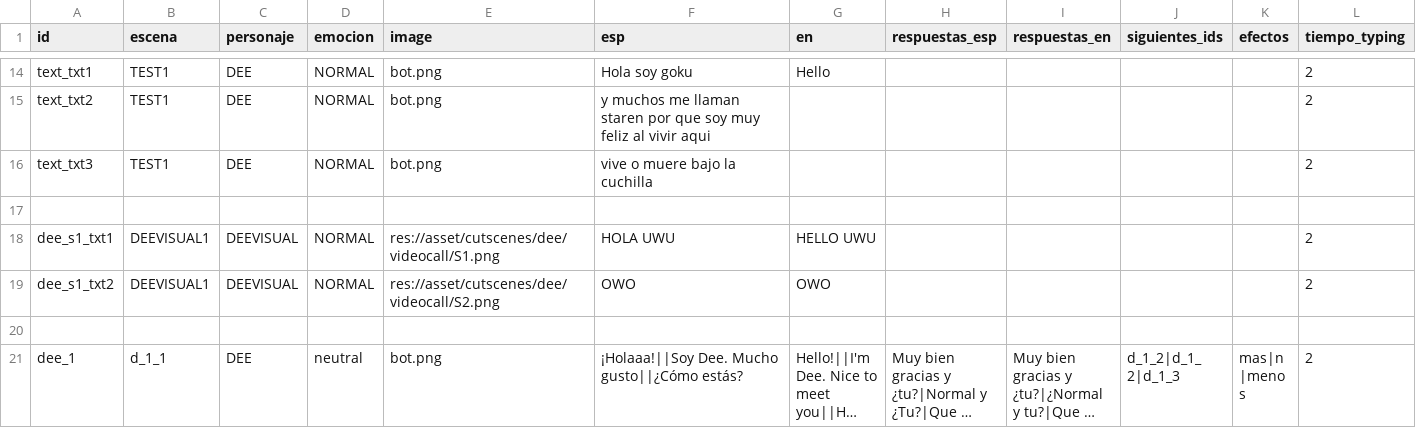
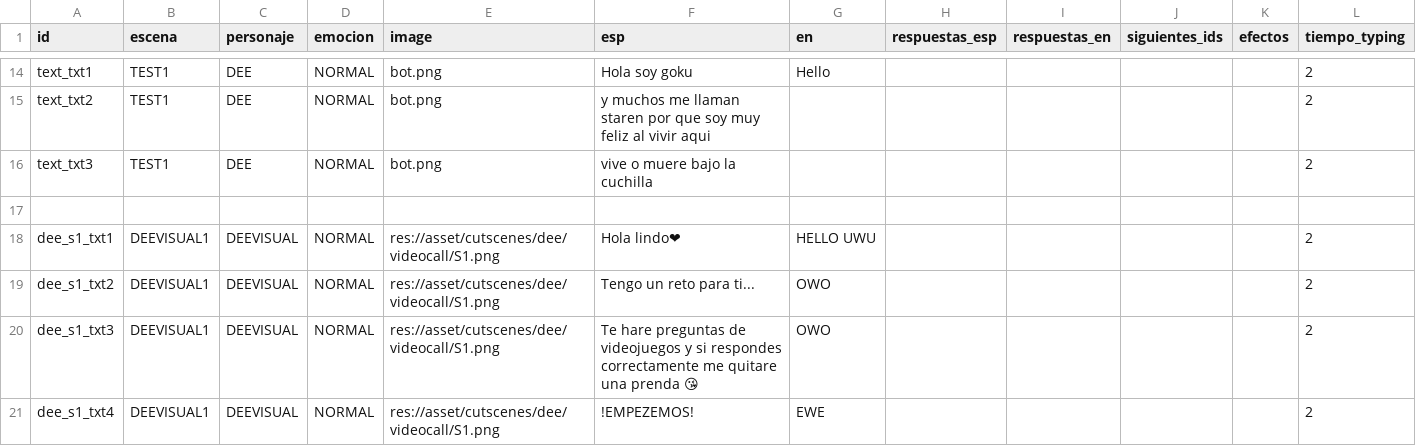
Before and after one commit to AlanVinco/rent_a_e_girl, a CSV file: language/Dialogos.csv, drawn as a sheet; only a part is shown, gaps mark what is left out; the shorter side is filled out with more unchanged rows; long unchanged cells end in …; the diff covers the shown part only; the diff names each change by its address in the sheet, - before the commit and + after, or states it on an @@ line.

```diff
--- a/language/Dialogos.csv
+++ b/language/Dialogos.csv
-F18 (esp): HOLA UWU
+F18 (esp): Hola lindo❤
-E19 (image): res://asset/cutscenes/dee/videocall/S2.png
+E19 (image): res://asset/cutscenes/dee/videocall/S1.png
-F19 (esp): OWO
+F19 (esp): Tengo un reto para ti...
+row 20: dee_s1_txt3 | DEEVISUAL1 | DEEVISUAL | NORMAL | res://asset/cutscenes/dee/videocall/S1.png | Te hare preguntas de videojuegos y si respondes correctamente me quitare una prenda 😘 | OWO |  |  |  |  | 2
+row 21: dee_s1_txt4 | DEEVISUAL1 | DEEVISUAL | NORMAL | res://asset/cutscenes/dee/videocall/S1.png | !EMPEZEMOS! | EWE |  |  |  |  | 2
```
Also changed, not shown: 4 added rows and 1 edited cell elsewhere in this file, 35 other files.
